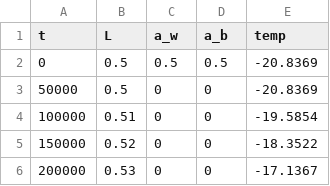
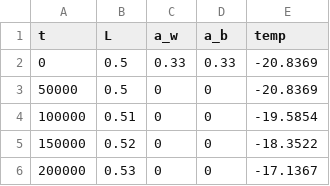
Before and after one commit to CS361-S25/final-project-henryjared, a CSV file: black_and_white.csv, drawn as a sheet; only a part is shown.

```diff
--- a/black_and_white.csv
+++ b/black_and_white.csv
@@ -1,3 +1,3 @@
 t,L,a_w,a_b,temp
-0,0.5,0.5,0.5,-20.8369
+0,0.5,0.33,0.33,-20.8369
 50000,0.5,0,0,-20.8369
```
Also changed, not shown: black.csv, black_round.csv, 9 other files.
